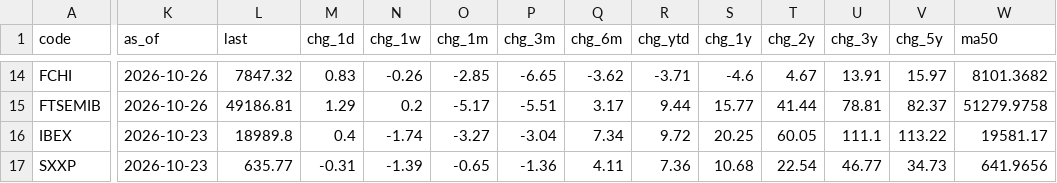
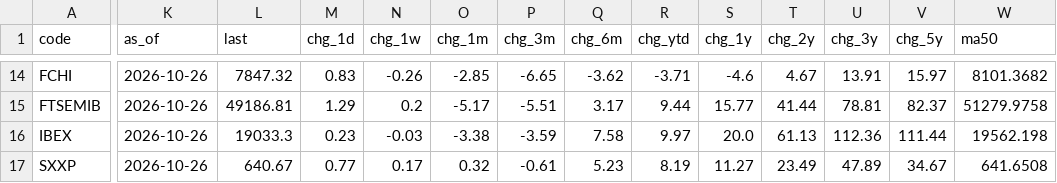
Before and after one commit to EricLiu76/market-dashboard, a CSV file: data/market_snapshot.csv, drawn as a sheet; only a part is shown, gaps mark what is left out; the diff covers the shown part only; the diff names each change by its address in the sheet, - before the commit and + after, or states it on an @@ line.

```diff
--- a/data/market_snapshot.csv
+++ b/data/market_snapshot.csv
-K16:K17 (as_of): 2026-10-23
+K16:K17 (as_of): 2026-10-26
-L16 (last): 18989.8
+L16 (last): 19033.3
-M16 (chg_1d): 0.4
+M16 (chg_1d): 0.23
-N16 (chg_1w): -1.74
+N16 (chg_1w): -0.03
-O16 (chg_1m): -3.27
+O16 (chg_1m): -3.38
-P16 (chg_3m): -3.04
+P16 (chg_3m): -3.59
-Q16 (chg_6m): 7.34
+Q16 (chg_6m): 7.58
-R16 (chg_ytd): 9.72
+R16 (chg_ytd): 9.97
-S16 (chg_1y): 20.25
+S16 (chg_1y): 20.0
-T16 (chg_2y): 60.05
+T16 (chg_2y): 61.13
-U16 (chg_3y): 111.1
+U16 (chg_3y): 112.36
-V16 (chg_5y): 113.22
+V16 (chg_5y): 111.44
-W16 (ma50): 19581.17
+W16 (ma50): 19562.198
-L17 (last): 635.77
+L17 (last): 640.67
-M17 (chg_1d): -0.31
+M17 (chg_1d): 0.77
-N17 (chg_1w): -1.39
+N17 (chg_1w): 0.17
-O17 (chg_1m): -0.65
+O17 (chg_1m): 0.32
-P17 (chg_3m): -1.36
+P17 (chg_3m): -0.61
-Q17 (chg_6m): 4.11
+Q17 (chg_6m): 5.23
-R17 (chg_ytd): 7.36
+R17 (chg_ytd): 8.19
-S17 (chg_1y): 10.68
+S17 (chg_1y): 11.27
-T17 (chg_2y): 22.54
+T17 (chg_2y): 23.49
-U17 (chg_3y): 46.77
+U17 (chg_3y): 47.89
-V17 (chg_5y): 34.73
+V17 (chg_5y): 34.67
-W17 (ma50): 641.9656
+W17 (ma50): 641.6508
```
Also changed, not shown: 138 edited cells elsewhere in this file, data/master_data_file.csv.
